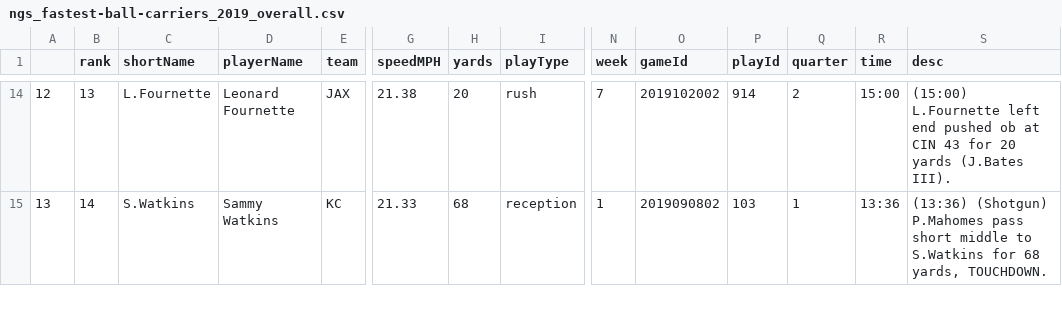
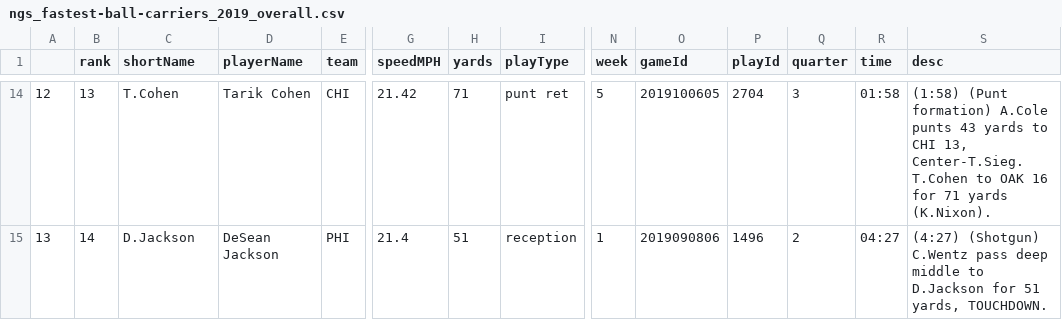
Before and after one commit to larsjaakko/nextgenstats-spider, a CSV file: data/fastest-ball-carriers/ngs_fastest-ball-carriers_2019_overall.csv, drawn as a sheet; only a part is shown, gaps mark what is left out; the diff covers the shown part only; the diff names each change by its address in the sheet, - before the commit and + after, or states it on an @@ line.

```diff
--- a/data/fastest-ball-carriers/ngs_fastest-ball-carriers_2019_overall.csv
+++ b/data/fastest-ball-carriers/ngs_fastest-ball-carriers_2019_overall.csv
-C14 (shortName): L.Fournette
+C14 (shortName): T.Cohen
-D14 (playerName): Leonard Fournette
+D14 (playerName): Tarik Cohen
-E14 (team): JAX
+E14 (team): CHI
-G14 (speedMPH): 21.38
+G14 (speedMPH): 21.42
-H14 (yards): 20
+H14 (yards): 71
-I14 (playType): rush
+I14 (playType): punt ret
-N14 (week): 7
+N14 (week): 5
-O14 (gameId): 2019102002
+O14 (gameId): 2019100605
-P14 (playId): 914
+P14 (playId): 2704
-Q14 (quarter): 2
+Q14 (quarter): 3
-R14 (time): 15:00
+R14 (time): 01:58
-S14 (desc): (15:00) L.Fournette left end pushed ob at CIN 43 for 20 yards (J.Bates III).
+S14 (desc): (1:58) (Punt formation) A.Cole punts 43 yards to CHI 13, Center-T.Sieg. T.Cohen to OAK 16 for 71 yards (K.Nixon).
-C15 (shortName): S.Watkins
+C15 (shortName): D.Jackson
-D15 (playerName): Sammy Watkins
+D15 (playerName): DeSean Jackson
-E15 (team): KC
+E15 (team): PHI
-G15 (speedMPH): 21.33
+G15 (speedMPH): 21.4
-H15 (yards): 68
+H15 (yards): 51
-O15 (gameId): 2019090802
+O15 (gameId): 2019090806
-P15 (playId): 103
+P15 (playId): 1496
-Q15 (quarter): 1
+Q15 (quarter): 2
-R15 (time): 13:36
+R15 (time): 04:27
-S15 (desc): (13:36) (Shotgun) P.Mahomes pass short middle to S.Watkins for 68 yards, TOUCHDOWN.
+S15 (desc): (4:27) (Shotgun) C.Wentz pass deep middle to D.Jackson for 51 yards, TOUCHDOWN.
```
Also changed, not shown: 1 added row, 1 removed row and 99 edited cells elsewhere in this file, data/passing/ngs_passing_2019_overall.csv, data/receiving/ngs_receiving_2019_overall.csv, 10 other files.
